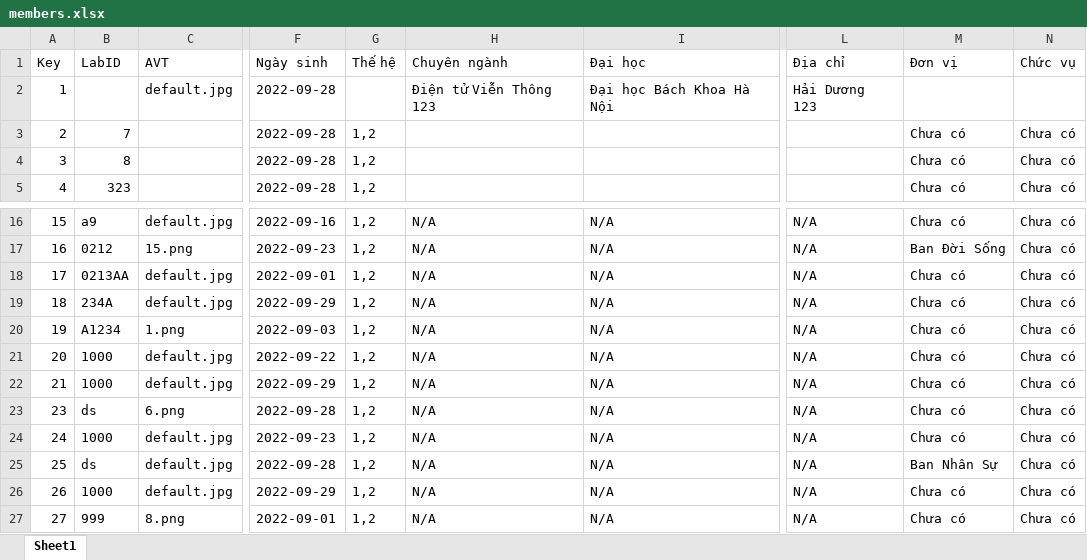
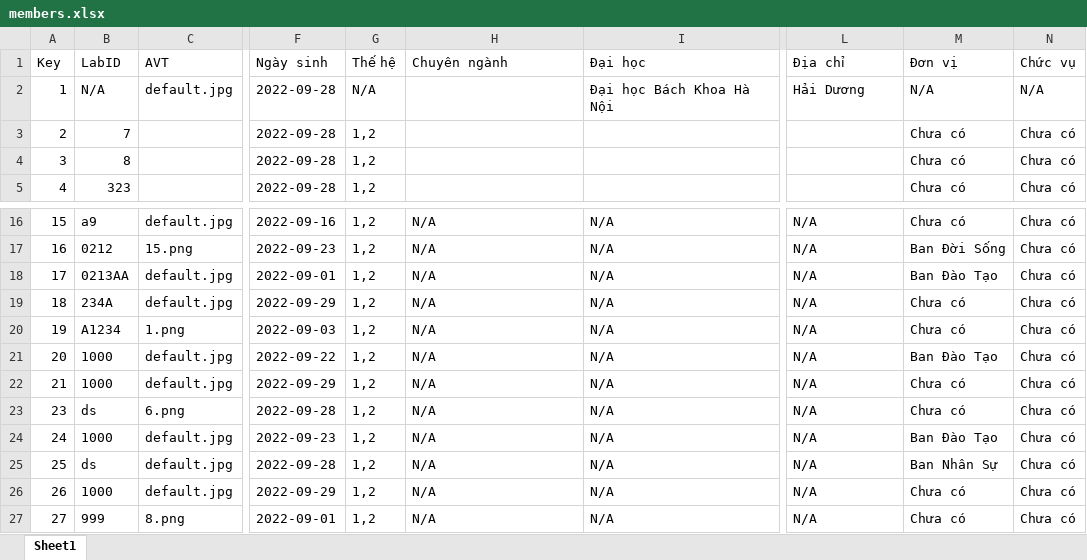
Before and after one commit to Belphegor2801/Hethongquanlylab, an Excel workbook: Hethongquanlylab/wwwroot/data/members.xlsx, sheet Sheet1, drawn as a sheet; only a part is shown, gaps mark what is left out; values as stored, in another font and other column widths than the file's, no borders; the diff names each change by its address in the sheet, - before the commit and + after, or states it on an @@ line.

```diff
--- a/Hethongquanlylab/wwwroot/data/members.xlsx (sheet Sheet1)
+++ b/Hethongquanlylab/wwwroot/data/members.xlsx (sheet Sheet1)
-B2 (LabID): (empty)
+B2 (LabID): N/A
-G2 (Thế hệ): (empty)
+G2 (Thế hệ): N/A
-H2 (Chuyên ngành): Điện tử Viễn Thông 123
+H2 (Chuyên ngành): (empty)
-L2 (Địa chỉ): Hải Dương 123
+L2 (Địa chỉ): Hải Dương
-M2 (Đơn vị): (empty)
+M2 (Đơn vị): N/A
-N2 (Chức vụ): (empty)
+N2 (Chức vụ): N/A
-M18 (Đơn vị): Chưa có
+M18 (Đơn vị): Ban Đào Tạo
-M21 (Đơn vị): Chưa có
+M21 (Đơn vị): Ban Đào Tạo
-M24 (Đơn vị): Chưa có
+M24 (Đơn vị): Ban Đào Tạo
```
Also changed, not shown: Hethongquanlylab/wwwroot/data/notification.xlsx, Hethongquanlylab/wwwroot/data/procedures.xlsx, 4 other files.
